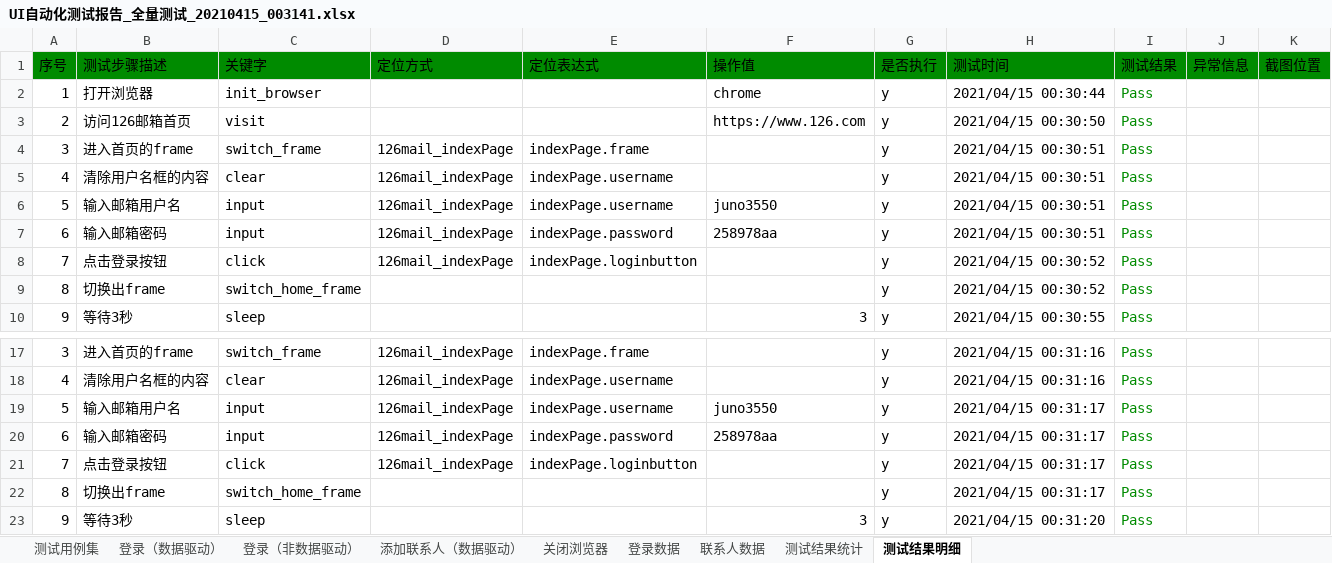
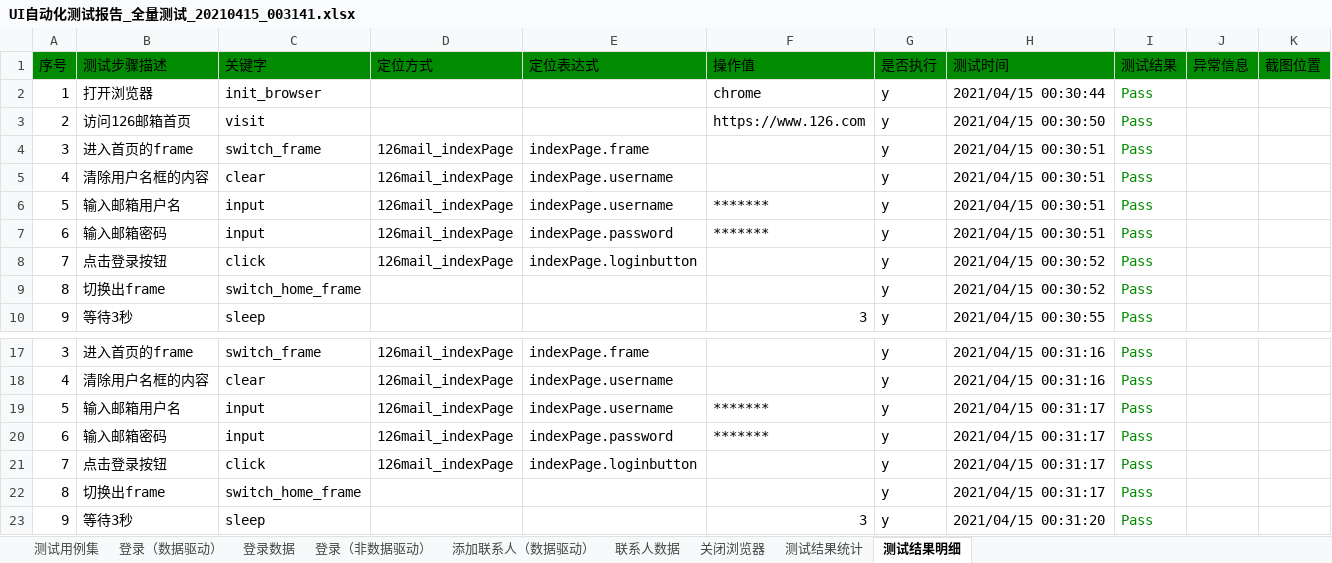
Before and after one commit to juno3550/UIKeywordFramework, an Excel workbook: test_report/2021年04月15日/UI自动化测试报告_全量测试_20210415_003141.xlsx, sheet 测试结果明细, drawn as a sheet; only a part is shown, gaps mark what is left out; values as stored, in another font and other column widths than the file's, no borders; the diff names each change by its address in the sheet, - before the commit and + after, or states it on an @@ line.

```diff
--- a/test_report/2021年04月15日/UI自动化测试报告_全量测试_20210415_003141.xlsx (sheet 测试结果明细)
+++ b/test_report/2021年04月15日/UI自动化测试报告_全量测试_20210415_003141.xlsx (sheet 测试结果明细)
@@ sheet tab order changed: 测试用例集 | 登录（数据驱动） | 登录数据 | 登录（非数据驱动） | 添加联系人（数据驱动） | 联系人数据 | 关闭浏览器 | 测试结果统计 | 测试结果明细 @@
-F6: juno3550
+F6: *******
-F7: 258978aa
+F7: *******
-F19: juno3550
+F19: *******
-F20: 258978aa
+F20: *******
```
Also changed, not shown: sheet 登录数据, sheet 登录（非数据驱动）.
